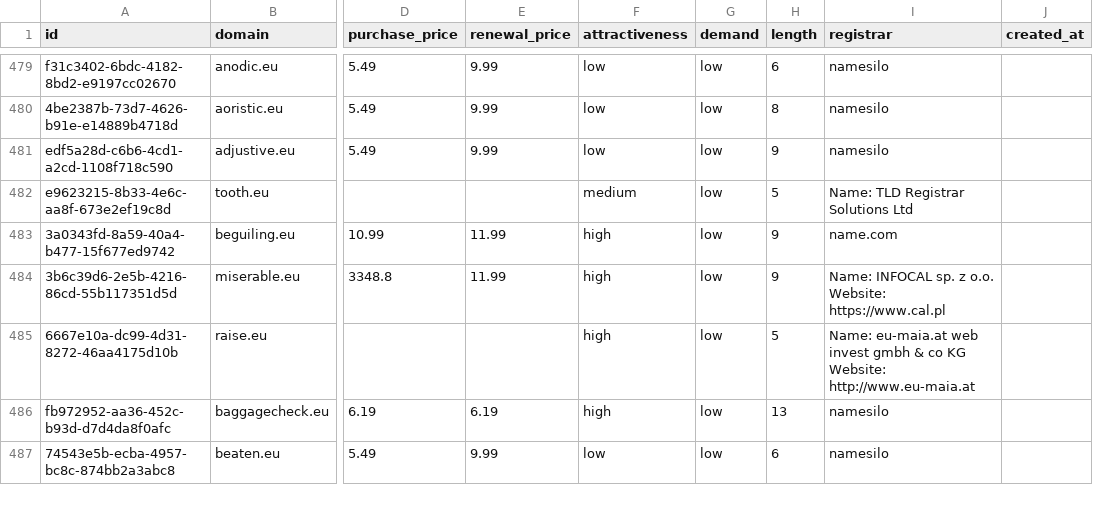
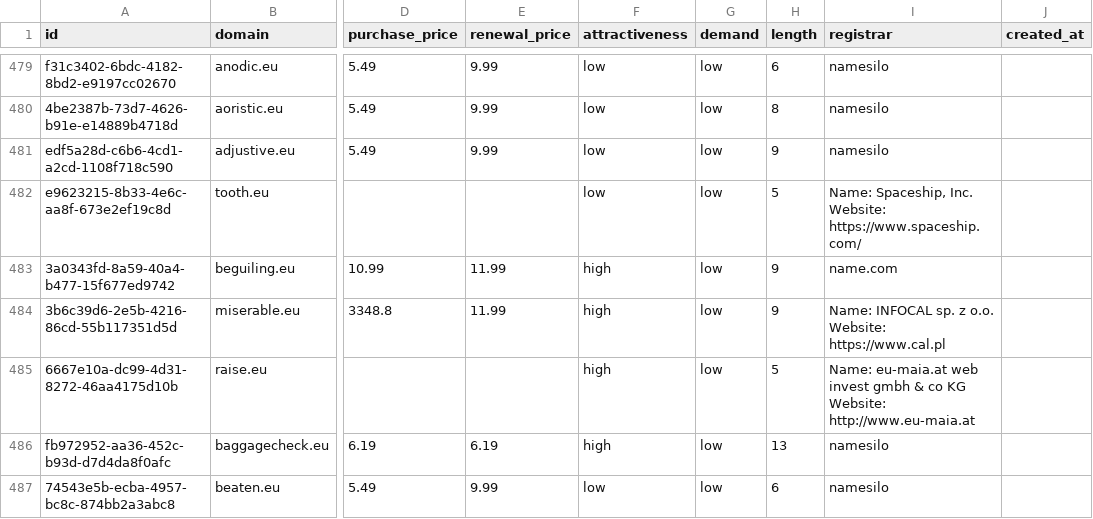
Before and after one commit to UniqueDomains/eu-oneword-domains, a CSV file: eu.csv, drawn as a sheet; only a part is shown, gaps mark what is left out; the diff names each change by its address in the sheet, - before the commit and + after, or states it on an @@ line.

Commit message:
Domains update

```diff
--- a/eu.csv
+++ b/eu.csv
-F482 (attractiveness): medium
+F482 (attractiveness): low
-I482 (registrar): Name: TLD Registrar Solutions Ltd
+I482 (registrar): Name: Spaceship, Inc. Website: https://www.spaceship.com/
```
Also changed, not shown: 4 other files.
